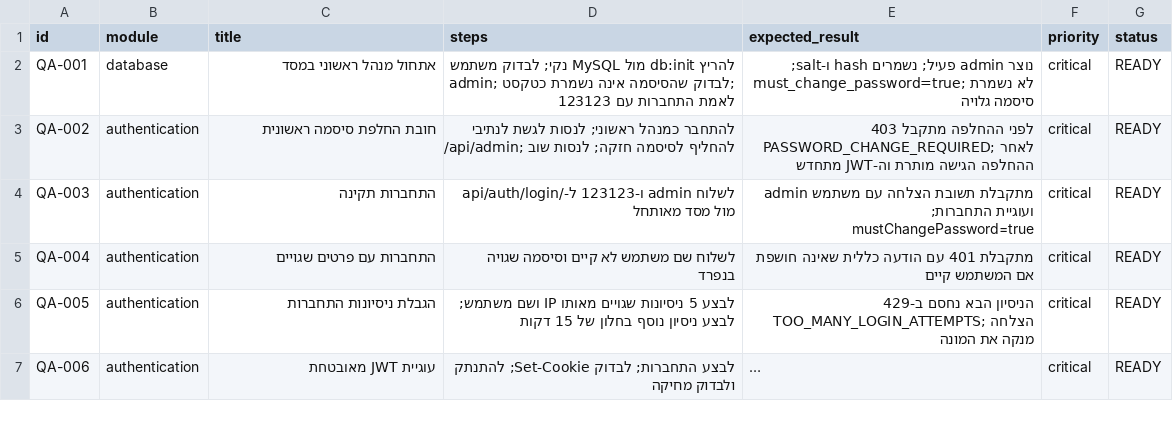
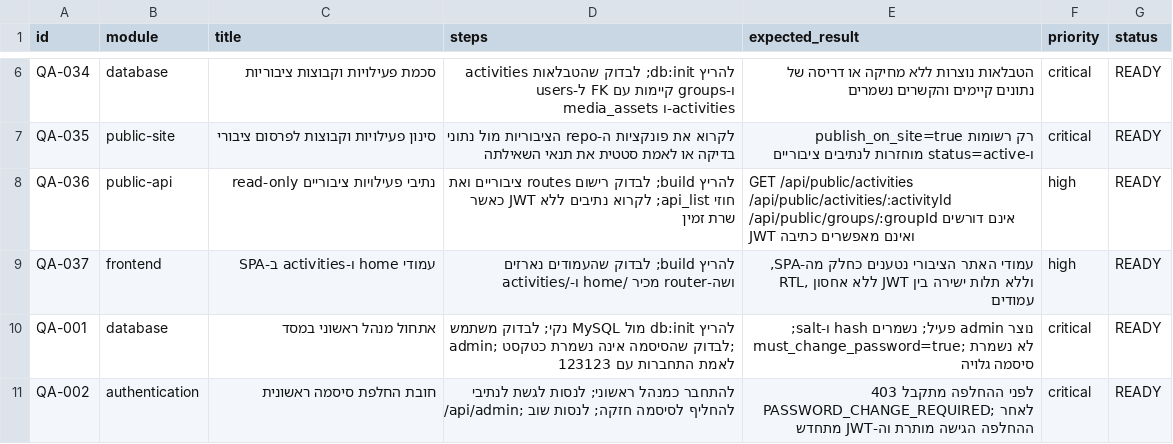
Before and after one commit to haimDadonComputer/ai-dev-company, a CSV file: agents/qa/info/test_cases.csv, drawn as a sheet; only a part is shown, gaps mark what is left out; the shorter side is filled out with more unchanged rows; long unchanged cells end in …; the diff covers the shown part only; the diff names each change by its address in the sheet, - before the commit and + after, or states it on an @@ line.

```diff
--- a/agents/qa/info/test_cases.csv
+++ b/agents/qa/info/test_cases.csv
+row 6: QA-034 | database | סכמת פעילויות וקבוצות ציבוריות | להריץ db:init; לבדוק שהטבלאות activities ו-groups קיימות עם FK ל-users media_assets ו-activities | הטבלאות נוצרות ללא מחיקה או דריסה של נתונים קיימים והקשרים נשמרים | critical | READY
+row 7: QA-035 | public-site | סינון פעילויות וקבוצות לפרסום ציבורי | לקרוא את פונקציות ה-repo הציבוריות מול נתוני בדיקה או לאמת סטטית את תנאי השאילתה | רק רשומות publish_on_site=true ו-status=active מוחזרות לנתיבים ציבוריים | critical | READY
+row 8: QA-036 | public-api | נתיבי פעילויות ציבוריים read-only | להריץ build; לבדוק רישום routes ציבוריים ואת חוזי api_list; לקרוא נתיבים ללא JWT כאשר שרת זמין | GET /api/public/activities /api/public/activities/:activityId /api/public/groups/:groupId אינם דורשים JWT ואינם מאפשרים כתיבה | high | READY
+row 9: QA-037 | frontend | עמודי home ו-activities ב-SPA | להריץ build; לבדוק שהעמודים נארזים ושה-router מכיר /home ו-/activities | עמודי האתר הציבורי נטענים כחלק מה-SPA, RTL, ללא אחסון JWT וללא תלות ישירה בין עמודים | high | READY
```
Also changed, not shown: 4 added rows elsewhere in this file, agents/api/info/api_list.csv, agents/qa/info/test_results.csv, 47 other files.
